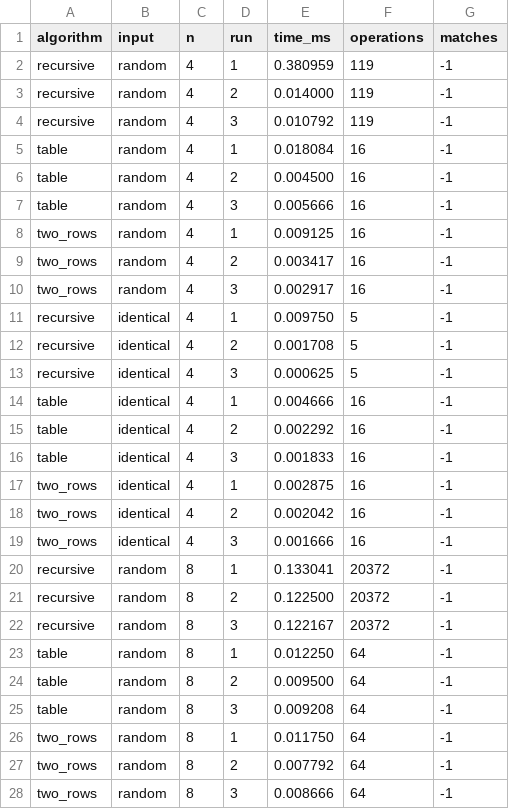
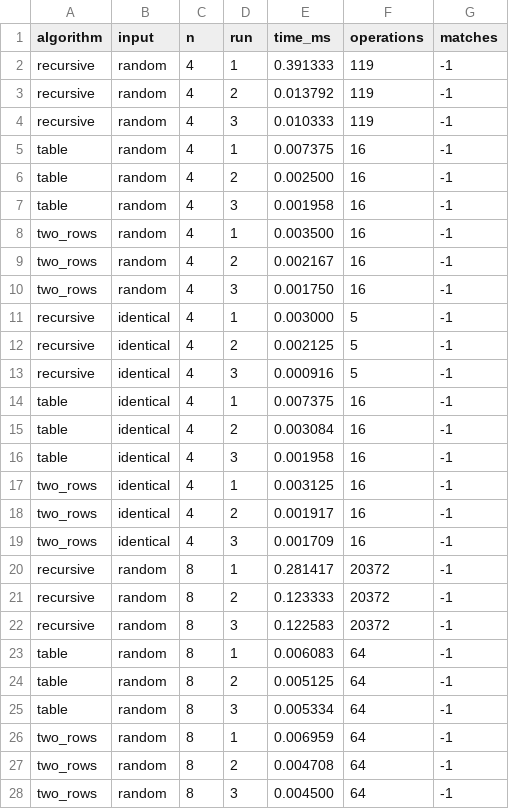
Before and after one commit to adayaida7-spec/assignment4_daa, a CSV file: results/results.csv, drawn as a sheet; only a part is shown; the diff covers the shown part only.

```diff
--- a/results/results.csv
+++ b/results/results.csv
@@ -1,28 +1,28 @@
 algorithm,input,n,run,time_ms,operations,matches
-recursive,random,4,1,0.380959,119,-1
-recursive,random,4,2,0.014000,119,-1
-recursive,random,4,3,0.010792,119,-1
-table,random,4,1,0.018084,16,-1
-table,random,4,2,0.004500,16,-1
-table,random,4,3,0.005666,16,-1
-two_rows,random,4,1,0.009125,16,-1
-two_rows,random,4,2,0.003417,16,-1
-two_rows,random,4,3,0.002917,16,-1
-recursive,identical,4,1,0.009750,5,-1
-recursive,identical,4,2,0.001708,5,-1
-recursive,identical,4,3,0.000625,5,-1
-table,identical,4,1,0.004666,16,-1
-table,identical,4,2,0.002292,16,-1
-table,identical,4,3,0.001833,16,-1
-two_rows,identical,4,1,0.002875,16,-1
-two_rows,identical,4,2,0.002042,16,-1
-two_rows,identical,4,3,0.001666,16,-1
-recursive,random,8,1,0.133041,20372,-1
-recursive,random,8,2,0.122500,20372,-1
-recursive,random,8,3,0.122167,20372,-1
-table,random,8,1,0.012250,64,-1
-table,random,8,2,0.009500,64,-1
-table,random,8,3,0.009208,64,-1
-two_rows,random,8,1,0.011750,64,-1
-two_rows,random,8,2,0.007792,64,-1
-two_rows,random,8,3,0.008666,64,-1
+recursive,random,4,1,0.391333,119,-1
+recursive,random,4,2,0.013792,119,-1
+recursive,random,4,3,0.010333,119,-1
+table,random,4,1,0.007375,16,-1
+table,random,4,2,0.002500,16,-1
+table,random,4,3,0.001958,16,-1
+two_rows,random,4,1,0.003500,16,-1
+two_rows,random,4,2,0.002167,16,-1
+two_rows,random,4,3,0.001750,16,-1
+recursive,identical,4,1,0.003000,5,-1
+recursive,identical,4,2,0.002125,5,-1
+recursive,identical,4,3,0.000916,5,-1
+table,identical,4,1,0.007375,16,-1
+table,identical,4,2,0.003084,16,-1
+table,identical,4,3,0.001958,16,-1
+two_rows,identical,4,1,0.003125,16,-1
+two_rows,identical,4,2,0.001917,16,-1
+two_rows,identical,4,3,0.001709,16,-1
+recursive,random,8,1,0.281417,20372,-1
+recursive,random,8,2,0.123333,20372,-1
+recursive,random,8,3,0.122583,20372,-1
+table,random,8,1,0.006083,64,-1
+table,random,8,2,0.005125,64,-1
+table,random,8,3,0.005334,64,-1
+two_rows,random,8,1,0.006959,64,-1
+two_rows,random,8,2,0.004708,64,-1
+two_rows,random,8,3,0.004500,64,-1
```
Also changed, not shown: 169 edited cells elsewhere in this file, 7 other files.
